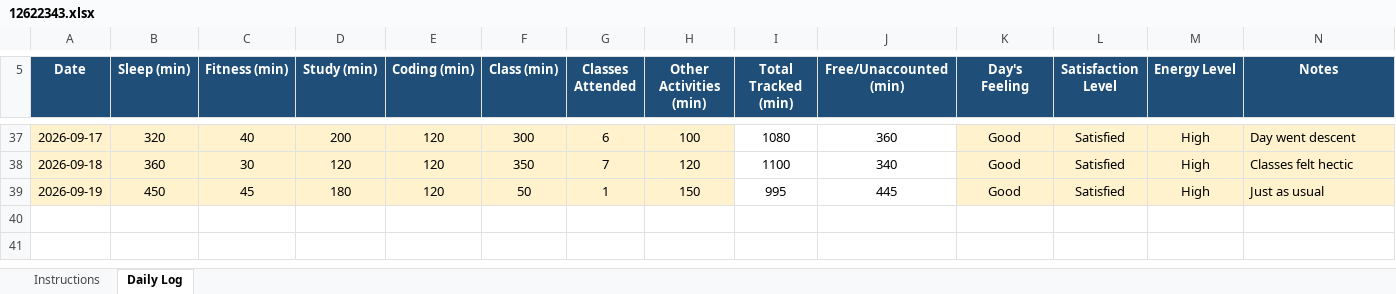
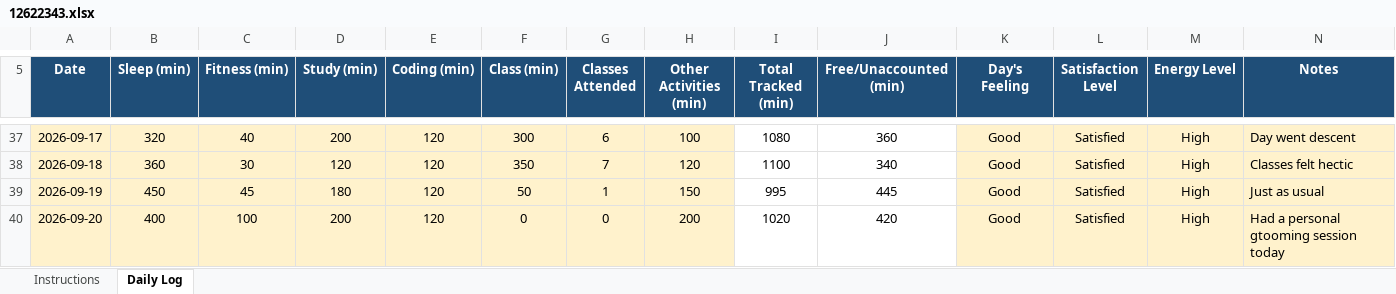
Before and after one commit to harsh00196/CAP776-Daily-Work, an Excel workbook: 12622343.xlsx, sheet Daily Log, drawn as a sheet; only a part is shown, gaps mark what is left out; values as stored, in another font and other column widths than the file's, no borders; conditional formats not drawn; the diff names each change by its address in the sheet, - before the commit and + after, or states it on an @@ line.

Commit message:
Add files via upload

```diff
--- a/12622343.xlsx (sheet Daily Log)
+++ b/12622343.xlsx (sheet Daily Log)
+row 40: 2026-09-20 | 400 | 100 | 200 | 120 | 0 | 0 | 200 | 1020 | 420 | Good | Satisfied | High | Had a personal gtooming session today
```
